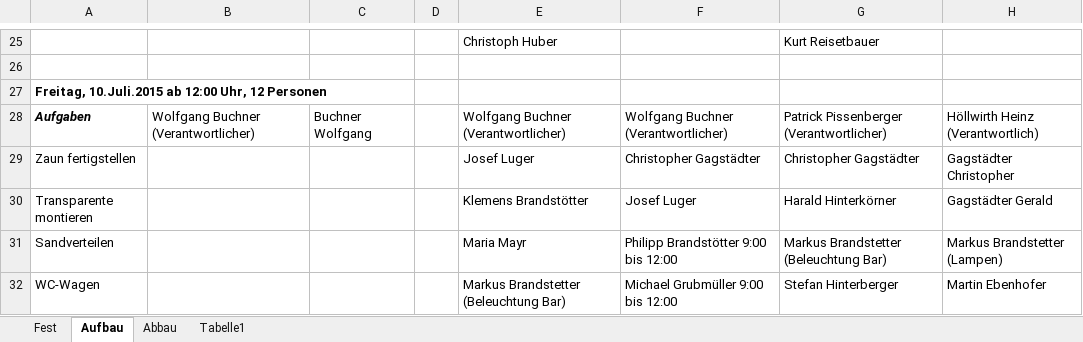
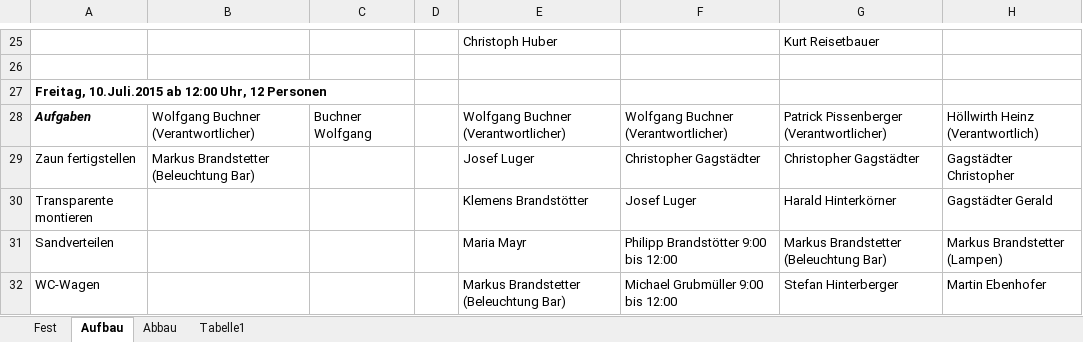
Before and after one commit to Balestrano/glarea-nox, an Excel workbook: 2015/Personal/Personal-Glarea Nox 2015.xlsx, sheet Aufbau, drawn as a sheet; only a part is shown, gaps mark what is left out; values as stored, in another font and other column widths than the file's, no borders; the diff names each change by its address in the sheet, - before the commit and + after, or states it on an @@ line.

```diff
--- a/2015/Personal/Personal-Glarea Nox 2015.xlsx (sheet Aufbau)
+++ b/2015/Personal/Personal-Glarea Nox 2015.xlsx (sheet Aufbau)
-B29: (empty)
+B29: Markus Brandstetter (Beleuchtung Bar)
```
Also changed, not shown: sheet Abbau, sheet Fest.
